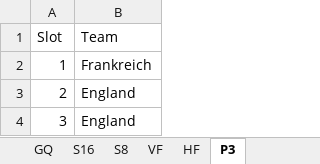
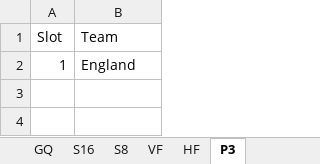
Before and after one commit to augo1337/wm2026-tippspiel, an Excel workbook: Ergebnisse.xlsx, sheet P3, drawn as a sheet; values as stored, in another font and other column widths than the file's, no borders; the diff names each change by its address in the sheet, - before the commit and + after, or states it on an @@ line.

Commit message:
WM beendet: Cron deaktiviert, England P3-Sieger, Spanien WM, WM-Tab Default

```diff
--- a/Ergebnisse.xlsx (sheet P3)
+++ b/Ergebnisse.xlsx (sheet P3)
-B2 (Team): Frankreich
+B2 (Team): England
-row 3: 2 | England
-row 4: 3 | England
```
Also changed, not shown: Rangliste.xlsx, 4 other files.
